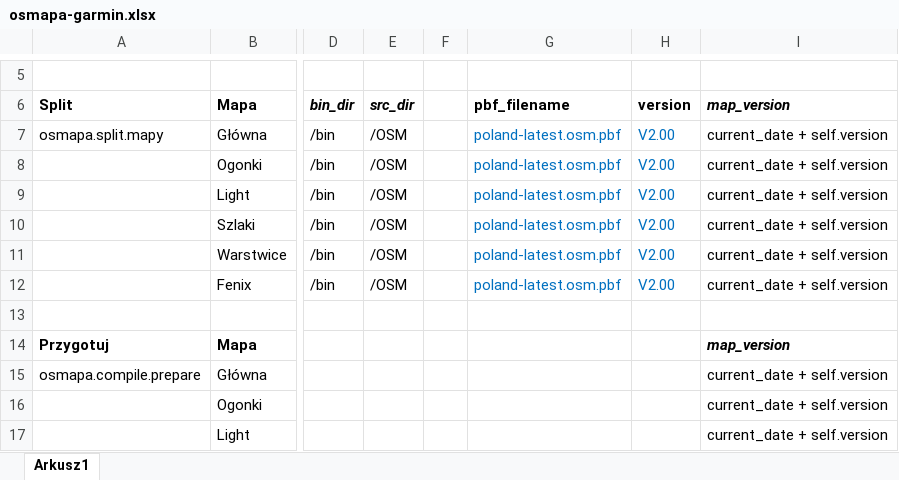
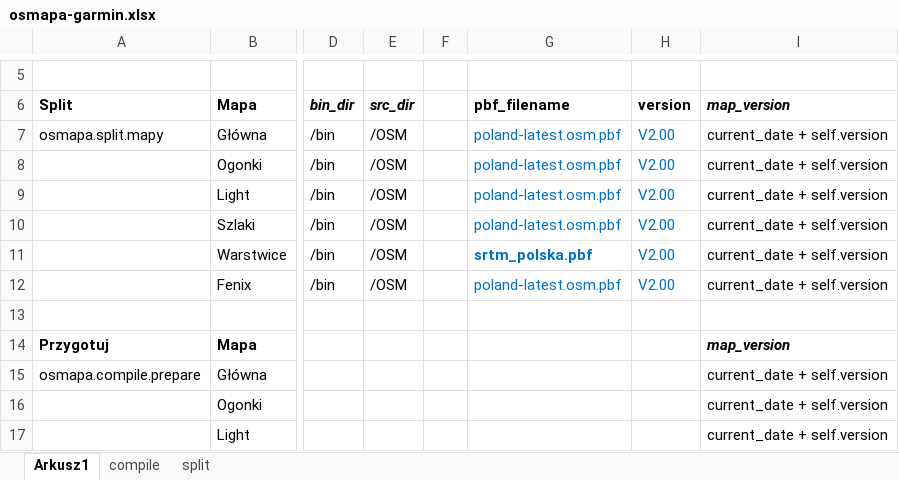
Before and after one commit to openstreetmap-polska/osmapa-garmin, an Excel workbook: doc/osmapa-garmin.xlsx, sheet Arkusz1, drawn as a sheet; only a part is shown, gaps mark what is left out; values as stored, in another font and other column widths than the file's, no borders; the diff names each change by its address in the sheet, - before the commit and + after, or states it on an @@ line.

```diff
--- a/doc/osmapa-garmin.xlsx (sheet Arkusz1)
+++ b/doc/osmapa-garmin.xlsx (sheet Arkusz1)
+sheet tab: compile
+sheet tab: split
-G11: poland-latest.osm.pbf
+G11: srtm_polska.pbf
-G11 bold: off
+G11 bold: on
```
Also changed, not shown: 3 other files.
